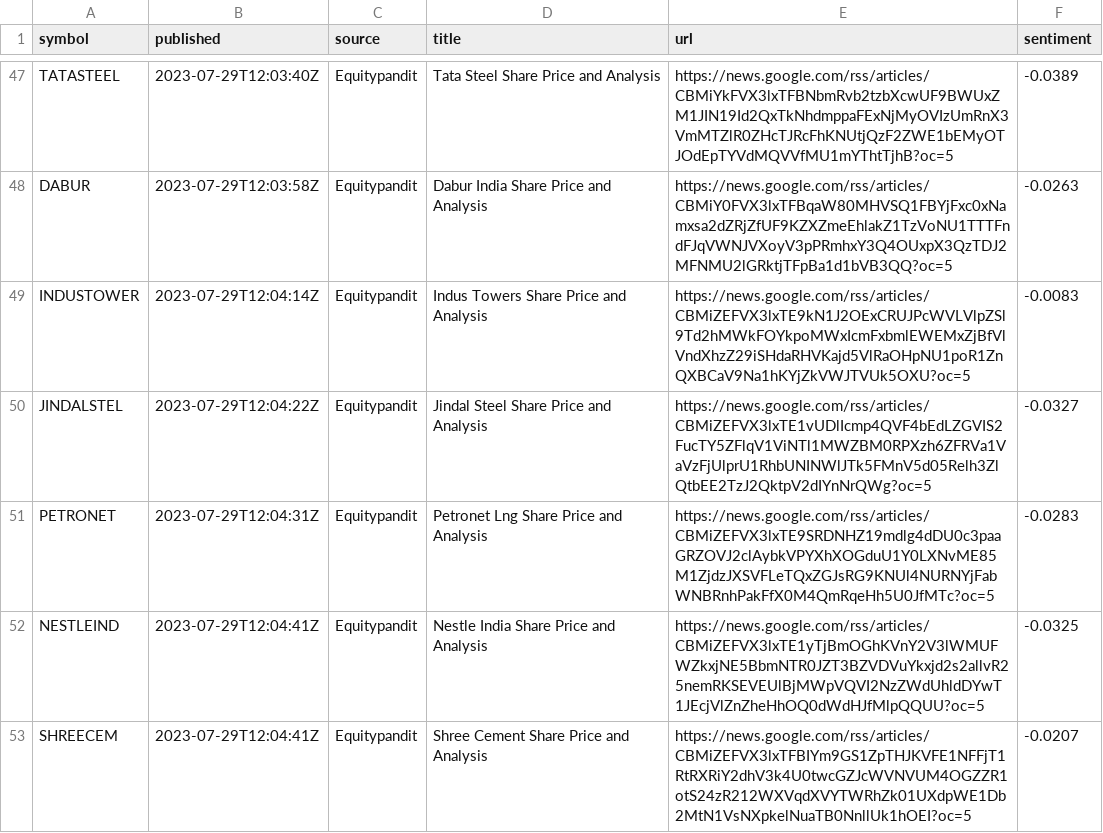
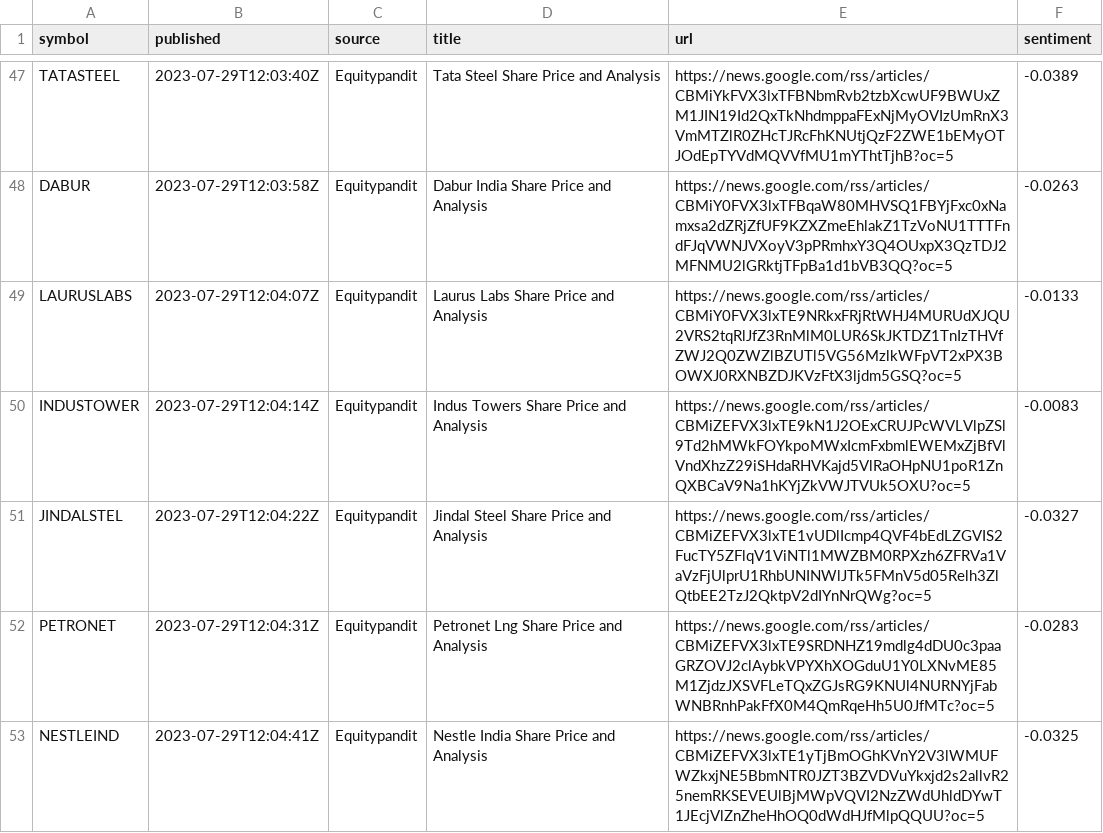
Before and after one commit to san1eev1/Stock-predictor, a CSV file: news/2023-07.csv, drawn as a sheet; only a part is shown, gaps mark what is left out; the shorter side is filled out with more unchanged rows.

```diff
--- a/news/2023-07.csv
+++ b/news/2023-07.csv
@@ -48,2 +48,3 @@ TATASTEEL,2023-07-29T12:03:40Z,Equitypandit,Tata Steel Share Price and Analysis,
 DABUR,2023-07-29T12:03:58Z,Equitypandit,Dabur India Share Price and Analysis,https://news.google.com/rss/articles/CBMiY0FVX3lxTFBqaW80MHVSQ1FBYjFxc0xNamxsa2dZRjZfUF9KZXZmeEhlakZ1TzVoNU1TTTFndFJqVWNJVXoyV3pPRmhxY3Q4OUxpX3QzTDJ2MFNMU2lGRktjTFpBa1d1bVB3QQ?oc=5,-0.0263
+LAURUSLABS,2023-07-29T12:04:07Z,Equitypandit,Laurus Labs Share Price and Analysis,https://news.google.com/rss/articles/CBMiY0FVX3lxTE9NRkxFRjRtWHJ4MURUdXJQU2VRS2tqRlJfZ3RnMlM0LUR6SkJKTDZ1TnIzTHVfZWJ2Q0ZWZlBZUTl5VG56MzlkWFpVT2xPX3BOWXJ0RXNBZDJKVzFtX3ljdm5GSQ?oc=5,-0.0133
 INDUSTOWER,2023-07-29T12:04:14Z,Equitypandit,Indus Towers Share Price and Analysis,https://news.google.com/rss/articles/CBMiZEFVX3lxTE9kN1J2OExCRUJPcWVLVlpZSl9Td2hMWkFOYkpoMWxIcmFxbmlEWEMxZjBfVlVndXhzZ29iSHdaRHVKajd5VlRaOHpNU1poR1ZnQXBCaV9Na1hKYjZkVWJTVUk5OXU?oc=5,-0.0083
```
Also changed, not shown: news/2023-02.csv, news/2024-07.csv, 2 other files.
